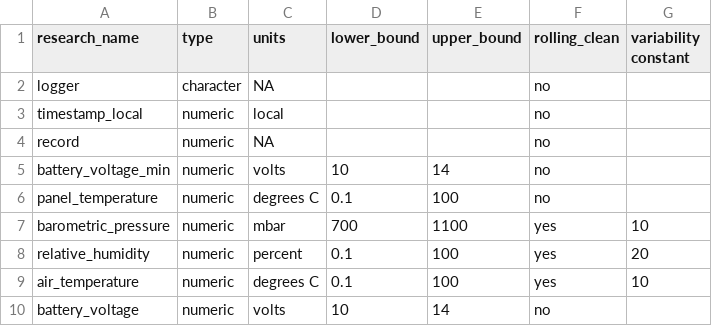
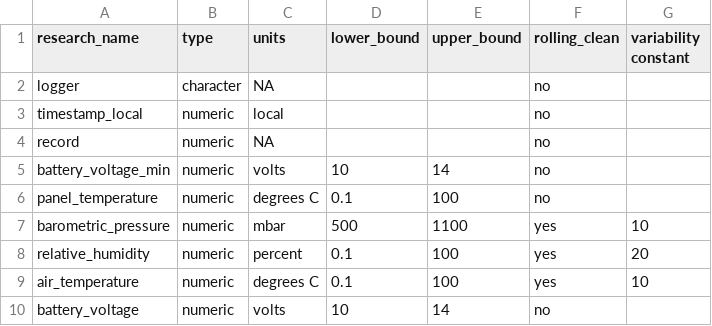
Before and after one commit to Smithsonian/Chapada_Stem, a CSV file: design_tables/design-type.csv, drawn as a sheet; only a part is shown.

```diff
--- a/design_tables/design-type.csv
+++ b/design_tables/design-type.csv
@@ -6,3 +6,3 @@ battery_voltage_min,numeric,volts,10,14,no,
 panel_temperature,numeric,degrees C,0.1,100,no,
-barometric_pressure,numeric,mbar,700,1100,yes,10
+barometric_pressure,numeric,mbar,500,1100,yes,10
 relative_humidity,numeric,percent,0.1,100,yes,20
```
Also changed, not shown: design_tables/design.csv, 5 other files.
